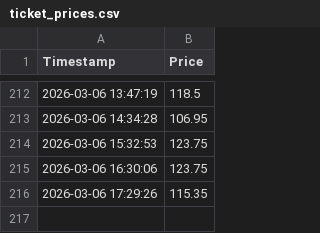
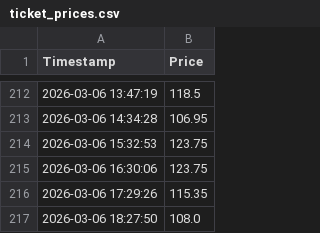
Before and after one commit to ssbhide/ticket-scraper, a CSV file: ticket_prices.csv, drawn as a sheet; only a part is shown, gaps mark what is left out.

```diff
--- a/ticket_prices.csv
+++ b/ticket_prices.csv
@@ -216 +216,2 @@ Timestamp,Price
 2026-03-06 17:29:26,115.35
+2026-03-06 18:27:50,108.0
```
Also changed, not shown: 1 other file.
